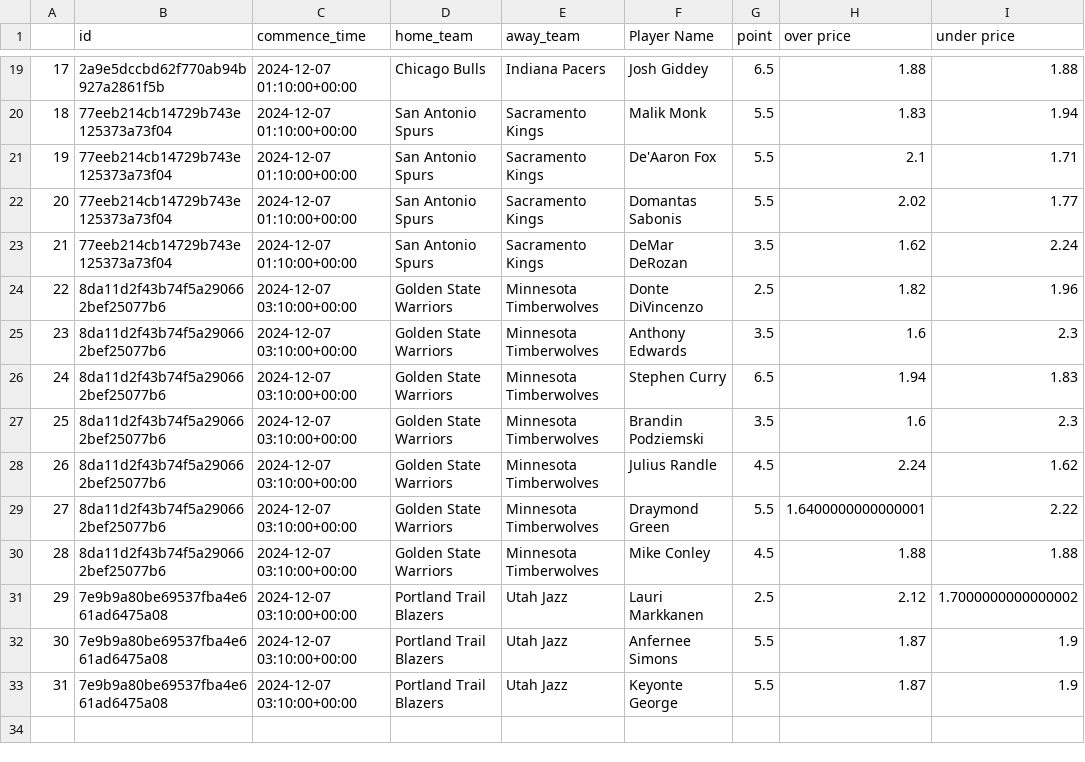
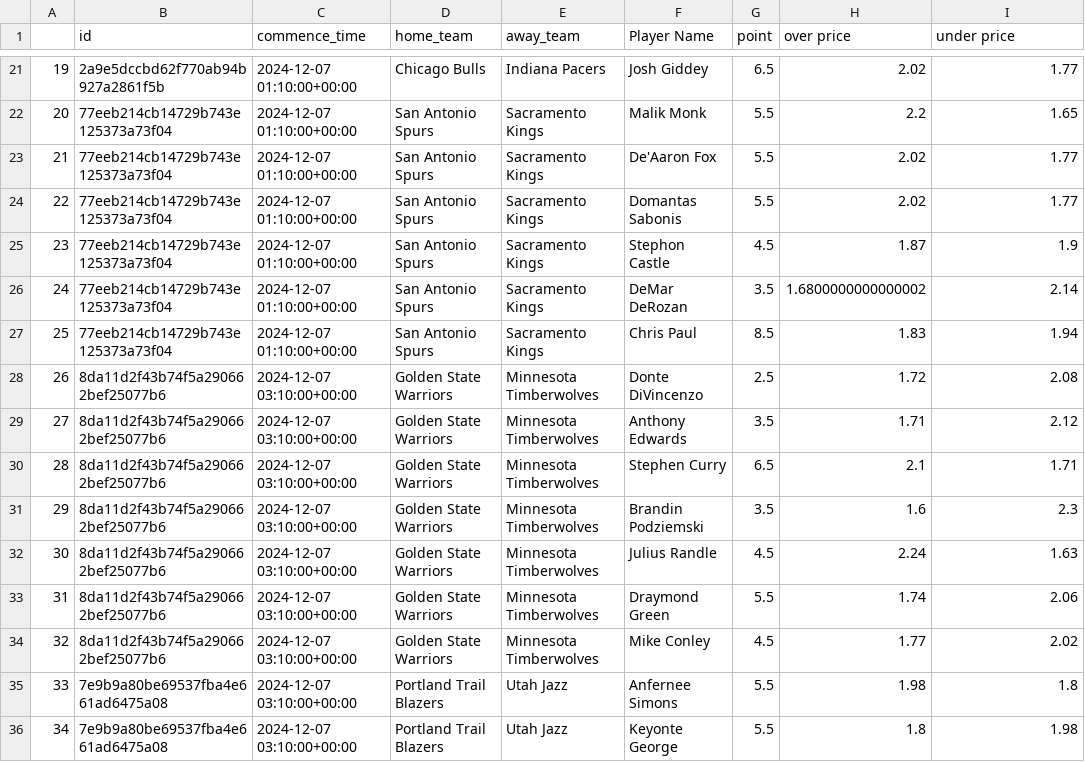
Before and after one commit to Ayushi26Aggarwal/BetalyticsNBA, a CSV file: PlayerAssistsOddsAPI.csv, drawn as a sheet; only a part is shown, gaps mark what is left out; removed rows and columns are numbered as before the commit, all else as after; the diff covers the shown part only; the diff names each change by its address in the sheet, - before the commit and + after, or states it on an @@ line.

```diff
--- a/PlayerAssistsOddsAPI.csv
+++ b/PlayerAssistsOddsAPI.csv
@@ column A renumbered from row 12 down @@
-H21 (over price): 1.88
+H21 (over price): 2.02
-I21 (under price): 1.88
+I21 (under price): 1.77
-H22 (over price): 1.83
+H22 (over price): 2.2
-I22 (under price): 1.94
+I22 (under price): 1.65
-H23 (over price): 2.1
+H23 (over price): 2.02
-I23 (under price): 1.71
+I23 (under price): 1.77
+row 25: 23 | 77eeb214cb14729b743e125373a73f04 | 2024-12-07 01:10:00+00:00 | San Antonio Spurs | Sacramento Kings | Stephon Castle | 4.5 | 1.87 | 1.9
-H26 (over price): 1.62
+H26 (over price): 1.6800000000000002
-I26 (under price): 2.24
+I26 (under price): 2.14
+row 27: 25 | 77eeb214cb14729b743e125373a73f04 | 2024-12-07 01:10:00+00:00 | San Antonio Spurs | Sacramento Kings | Chris Paul | 8.5 | 1.83 | 1.94
-H28 (over price): 1.82
+H28 (over price): 1.72
-I28 (under price): 1.96
+I28 (under price): 2.08
-H29 (over price): 1.6
+H29 (over price): 1.71
-I29 (under price): 2.3
+I29 (under price): 2.12
-H30 (over price): 1.94
+H30 (over price): 2.1
-I30 (under price): 1.83
+I30 (under price): 1.71
-I32 (under price): 1.62
+I32 (under price): 1.63
-H33 (over price): 1.6400000000000001
+H33 (over price): 1.74
-I33 (under price): 2.22
+I33 (under price): 2.06
-H34 (over price): 1.88
+H34 (over price): 1.77
-I34 (under price): 1.88
+I34 (under price): 2.02
-row 31: 29 | 7e9b9a80be69537fba4e661ad6475a08 | 2024-12-07 03:10:00+00:00 | Portland Trail Blazers | Utah Jazz | Lauri Markkanen | 2.5 | 2.12 | 1.7000000000000002
-H35 (over price): 1.87
+H35 (over price): 1.98
-I35 (under price): 1.9
+I35 (under price): 1.8
-H36 (over price): 1.87
+H36 (over price): 1.8
-I36 (under price): 1.9
+I36 (under price): 1.98
```
Also changed, not shown: 2 added rows and 29 edited cells elsewhere in this file.
